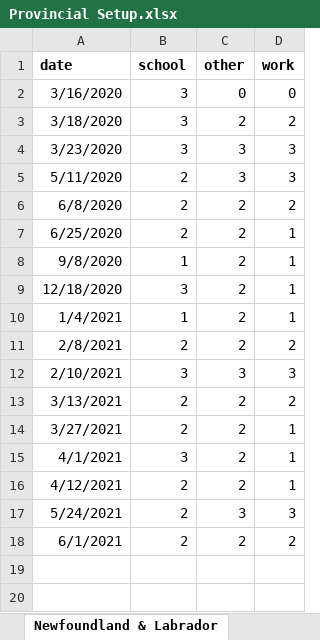
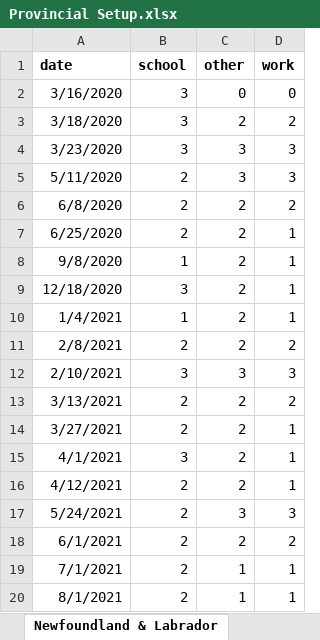
Before and after one commit to ddick8/Covid-19-Policy-Response-Canadian-tracker, an Excel workbook: Provincial Setup.xlsx, sheet Newfoundland & Labrador, drawn as a sheet; values as stored, in another font and other column widths than the file's, no borders; the diff names each change by its address in the sheet, - before the commit and + after, or states it on an @@ line.

```diff
--- a/Provincial Setup.xlsx (sheet Newfoundland & Labrador)
+++ b/Provincial Setup.xlsx (sheet Newfoundland & Labrador)
+row 19: 7/1/2021 | 2 | 1 | 1
+row 20: 8/1/2021 | 2 | 1 | 1
```
Also changed, not shown: sheet Prince Edward Island, sheet Saskatchewan, sheet Manitoba, sheet New Brunswick, sheet Ontario, sheet Northwest Territories, 7 more sheets, other sheet tabs.
